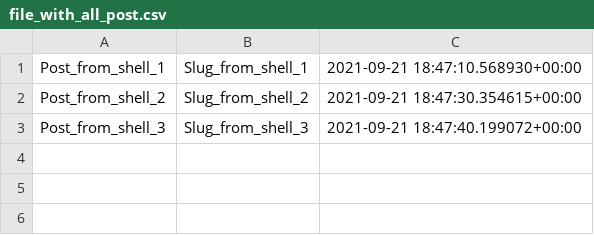
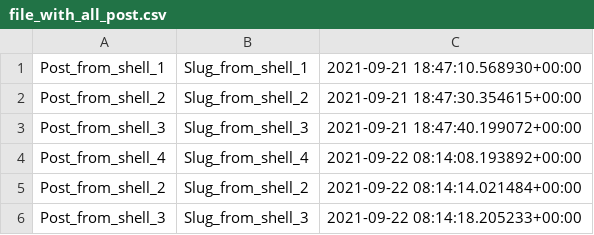
Before and after one commit to apterek/dj, a CSV file: django/blog/file_with_all_post.csv, drawn as a sheet; the diff names each change by its address in the sheet, - before the commit and + after, or states it on an @@ line.

```diff
--- a/django/blog/file_with_all_post.csv
+++ b/django/blog/file_with_all_post.csv
+row 4: Post_from_shell_4 | Slug_from_shell_4 | 2021-09-22 08:14:08.193892+00:00
+row 5: Post_from_shell_2 | Slug_from_shell_2 | 2021-09-22 08:14:14.021484+00:00
+row 6: Post_from_shell_3 | Slug_from_shell_3 | 2021-09-22 08:14:18.205233+00:00
```
Also changed, not shown: 19 other files.
